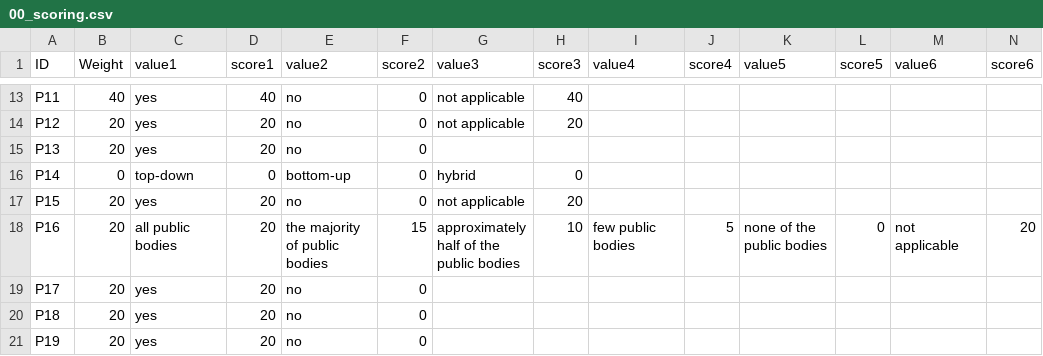
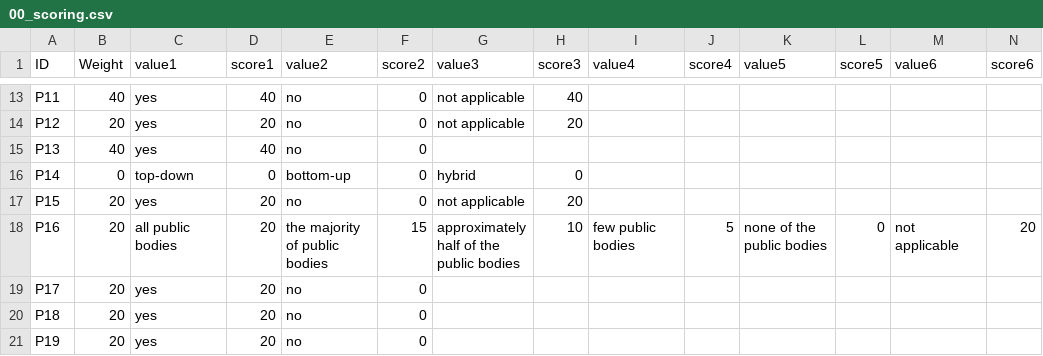
Before and after one commit to tursics/maturity-report, a CSV file: 2025/3-simplified/00_scoring.csv, drawn as a sheet; only a part is shown, gaps mark what is left out.

Commit message:
bugfix scoring

```diff
--- a/2025/3-simplified/00_scoring.csv
+++ b/2025/3-simplified/00_scoring.csv
@@ -14,3 +14,3 @@ P11;40;yes;40;no;0;not applicable;40;;;;;;
 P12;20;yes;20;no;0;not applicable;20;;;;;;
-P13;20;yes;20;no;0;;;;;;;;
+P13;40;yes;40;no;0;;;;;;;;
 P14;0;top-down;0;bottom-up;0;hybrid;0;;;;;;
```
